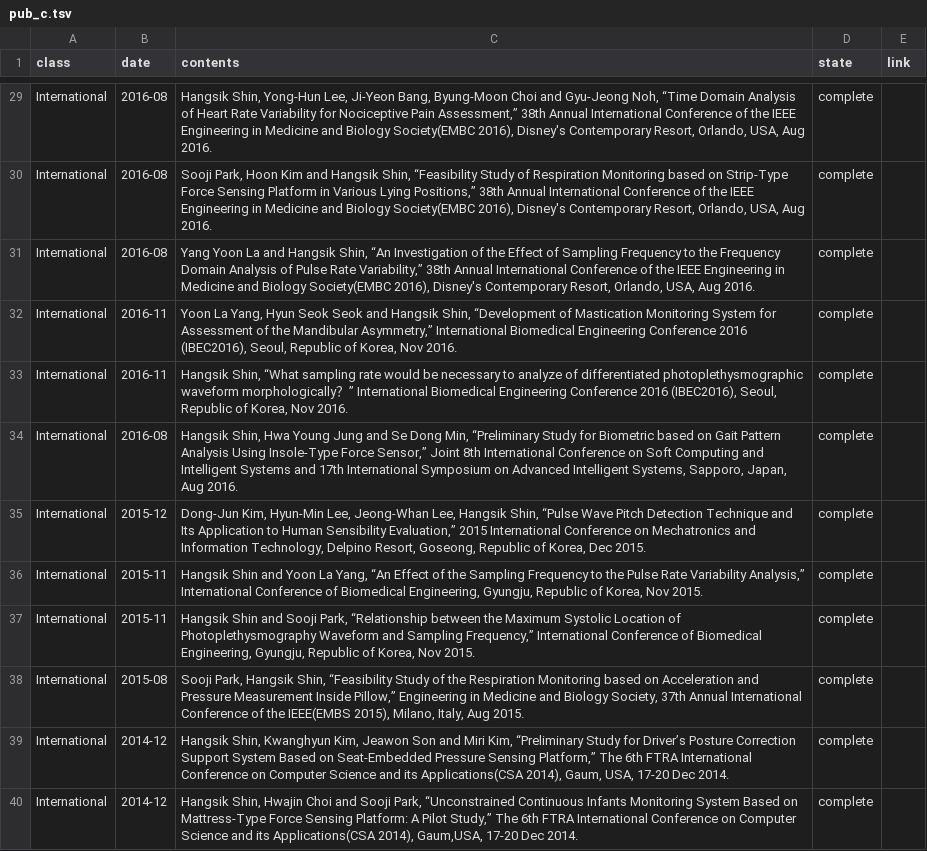
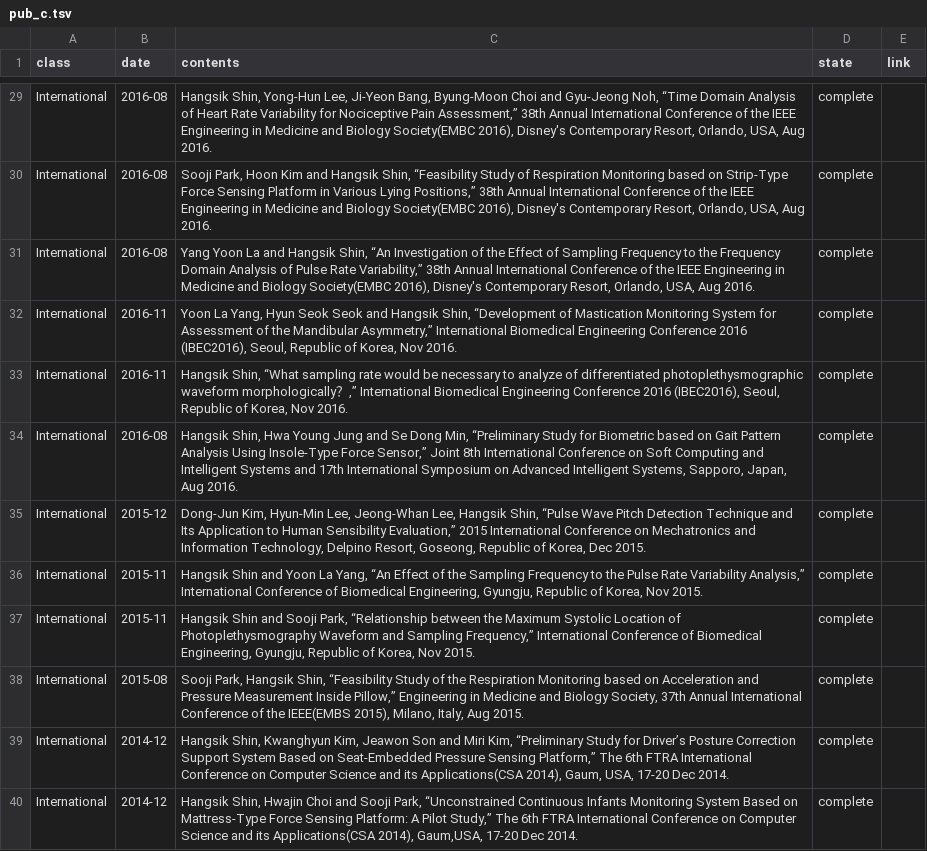
Before and after one commit to thisisyjin/dlab-amc.github.io, a TSV file: _data/sheets/pub_c.tsv, drawn as a sheet; only a part is shown, gaps mark what is left out.

```diff
--- a/_data/sheets/pub_c.tsv
+++ b/_data/sheets/pub_c.tsv
@@ -32,3 +32,3 @@ International	2016-08	Yang Yoon La and Hangsik Shin, “An Investigation of the
 International	2016-11	Yoon La Yang, Hyun Seok Seok and Hangsik Shin, “Development of Mastication Monitoring System for Assessment of the Mandibular Asymmetry,” International Biomedical Engineering Conference 2016 (IBEC2016), Seoul, Republic of Korea, Nov 2016. 	complete	
-International	2016-11	Hangsik Shin, “What sampling rate would be necessary to analyze of differentiated photoplethysmographic waveform morphologically？” International Biomedical Engineering Conference 2016 (IBEC2016), Seoul, Republic of Korea, Nov 2016. 	complete	
+International	2016-11	Hangsik Shin, “What sampling rate would be necessary to analyze of differentiated photoplethysmographic waveform morphologically？,” International Biomedical Engineering Conference 2016 (IBEC2016), Seoul, Republic of Korea, Nov 2016. 	complete	
 International	2016-08	Hangsik Shin, Hwa Young Jung and Se Dong Min, “Preliminary Study for Biometric based on Gait Pattern Analysis Using Insole-Type Force Sensor,” Joint 8th International Conference on Soft Computing and Intelligent Systems and 17th International Symposium on Advanced Intelligent Systems, Sapporo, Japan, Aug 2016. 	complete	
```
Also changed, not shown: _data/sheets/pub_j.tsv.
